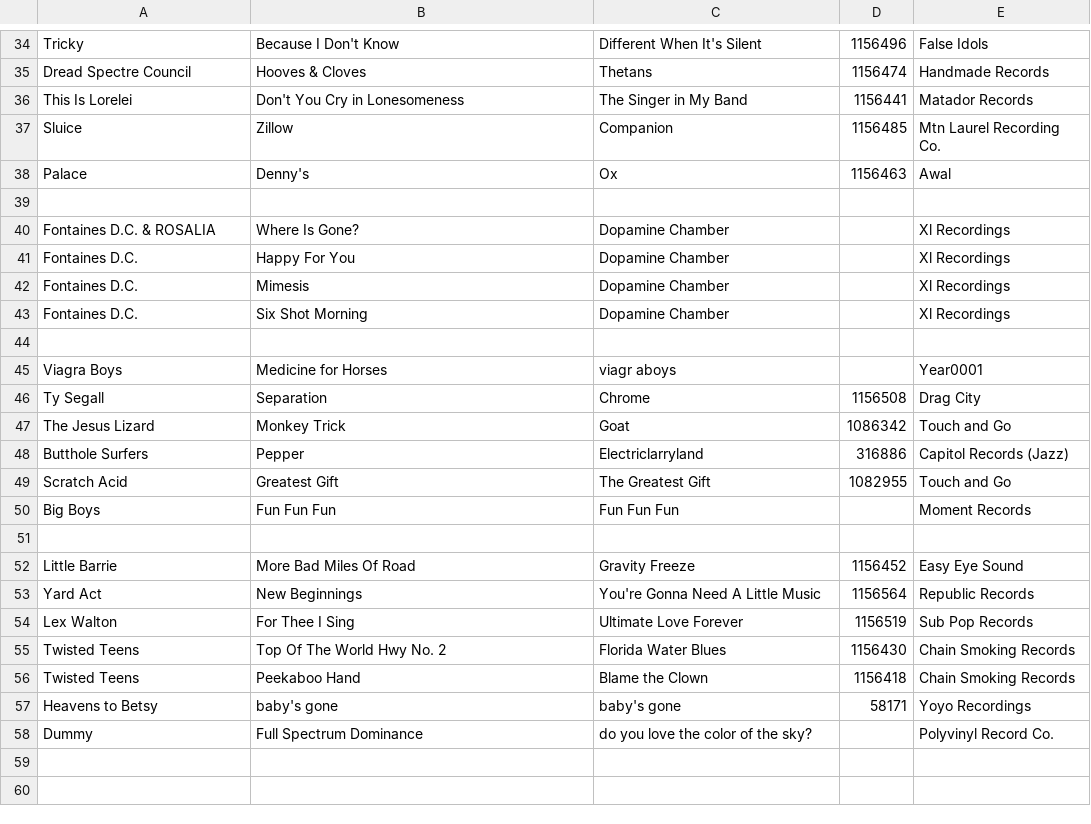
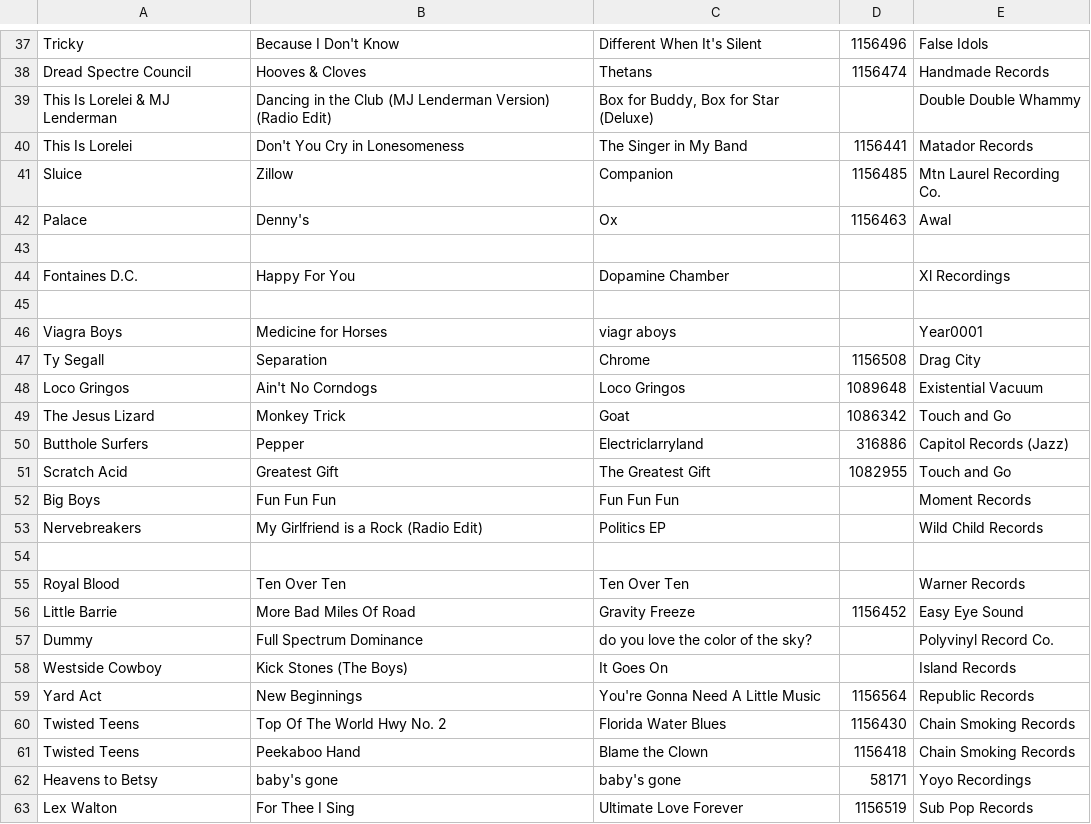
Before and after one commit to mapninja/KZSU-Library-Show, a CSV file: outputs/recon/2026-10-22/library_show_playlist_2026-10-22.csv, drawn as a sheet; only a part is shown, gaps mark what is left out; the diff covers the shown part only.

```diff
--- a/outputs/recon/2026-10-22/library_show_playlist_2026-10-22.csv
+++ b/outputs/recon/2026-10-22/library_show_playlist_2026-10-22.csv
@@ -35,2 +38,3 @@
 "Dread Spectre Council","Hooves & Cloves","Thetans","1156474","Handmade Records",""
+"This Is Lorelei & MJ Lenderman","Dancing in the Club (MJ Lenderman Version) (Radio Edit)","Box for Buddy, Box for Star (Deluxe)","","Double Double Whammy",""
 "This Is Lorelei","Don't You Cry in Lonesomeness","The Singer in My Band","1156441","Matador Records",""
@@ -39,6 +43,3 @@
 
-"Fontaines D.C. & ROSALIA","Where Is Gone?","Dopamine Chamber","","Xl Recordings",""
 "Fontaines D.C.","Happy For You","Dopamine Chamber","","Xl Recordings",""
-"Fontaines D.C.","Mimesis","Dopamine Chamber","","Xl Recordings",""
-"Fontaines D.C.","Six Shot Morning","Dopamine Chamber","","Xl Recordings",""
 
@@ -46,2 +47,3 @@
 "Ty Segall","Separation","Chrome","1156508","Drag City",""
+"Loco Gringos","Ain't No Corndogs","Loco Gringos","1089648","Existential Vacuum",""
 "The Jesus Lizard","Monkey Trick","Goat","1086342","Touch and Go",""
@@ -50,6 +52,9 @@
 "Big Boys","Fun Fun Fun","Fun Fun Fun","","Moment Records",""
+"Nervebreakers","My Girlfriend is a Rock (Radio Edit)","Politics EP","","Wild Child Records",""
 
+"Royal Blood","Ten Over Ten","Ten Over Ten","","Warner Records",""
 "Little Barrie","More Bad Miles Of Road","Gravity Freeze","1156452","Easy Eye Sound",""
+"Dummy","Full Spectrum Dominance","do you love the color of the sky?","","Polyvinyl Record Co.",""
+"Westside Cowboy","Kick Stones (The Boys)","It Goes On","","Island Records",""
 "Yard Act","New Beginnings","You're Gonna Need A Little Music","1156564","Republic Records",""
-"Lex Walton","For Thee I Sing","Ultimate Love Forever","1156519","Sub Pop Records",""
 "Twisted Teens","Top Of The World Hwy No. 2","Florida Water Blues","1156430","Chain Smoking Records",""
@@ -57,2 +62,2 @@
 "Heavens to Betsy","baby's gone","baby's gone","58171","Yoyo Recordings",""
-"Dummy","Full Spectrum Dominance","do you love the color of the sky?","","Polyvinyl Record Co.",""
+"Lex Walton","For Thee I Sing","Ultimate Love Forever","1156519","Sub Pop Records",""
```
Also changed, not shown: 4 added rows and 1 removed row elsewhere in this file, outputs/recon/2026-10-22/notes_sheet_2026-10-22.csv, 12 other files.
